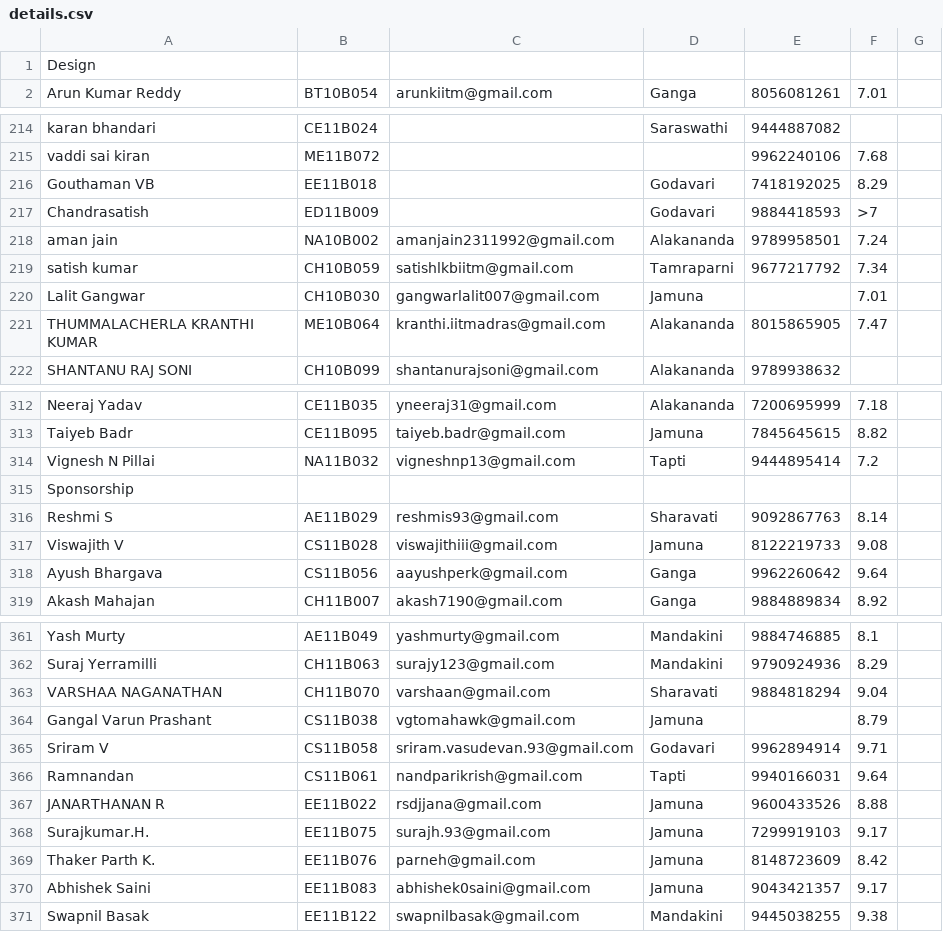
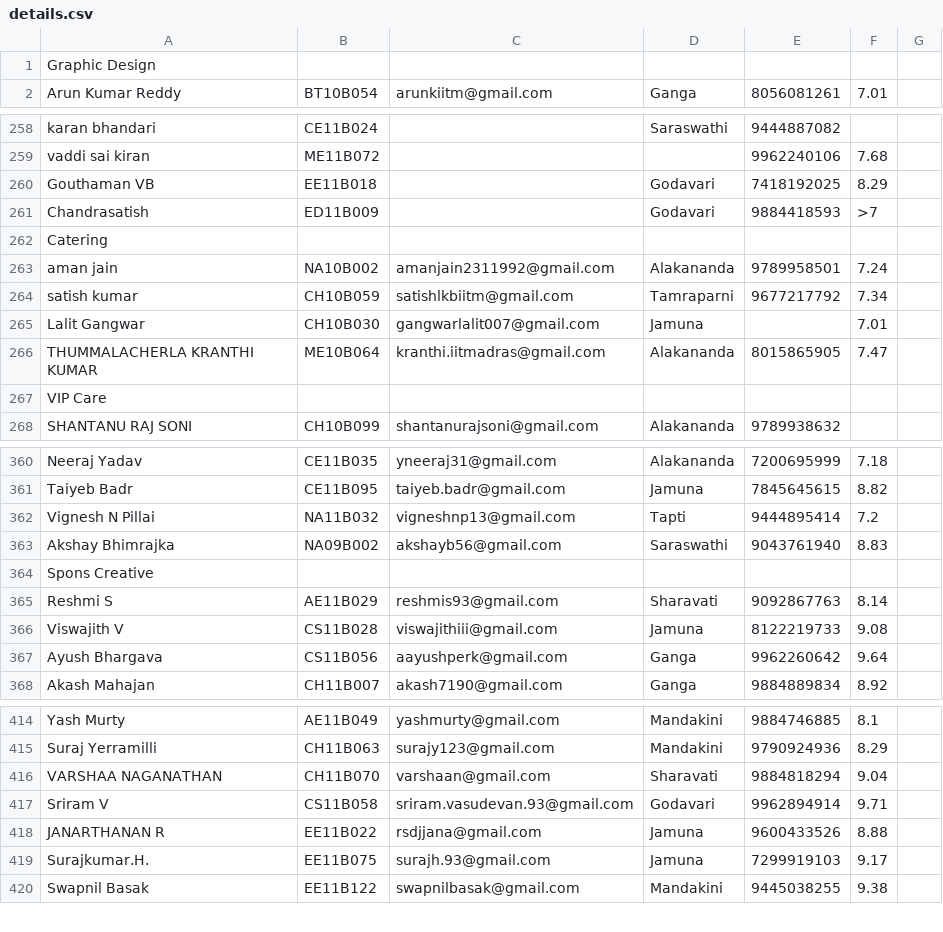
Before and after one commit to ShaastraWebops/ERP, a CSV file: home/details.csv, drawn as a sheet; only a part is shown, gaps mark what is left out; the diff covers the shown part only.

```diff
--- a/home/details.csv
+++ b/home/details.csv
@@ -1,2 +1,2 @@
-Design,
+Graphic Design,
 Arun Kumar Reddy,BT10B054,arunkiitm@gmail.com,Ganga,8056081261,7.01
@@ -217,2 +261,3 @@ Gouthaman VB,EE11B018,,Godavari,7418192025,8.29
 Chandrasatish,ED11B009,,Godavari,9884418593,>7
+Catering,
 aman jain,NA10B002,amanjain2311992@gmail.com,Alakananda,9789958501,7.24
@@ -221,2 +266,3 @@ Lalit Gangwar,CH10B030,gangwarlalit007@gmail.com,Jamuna,,7.01
 THUMMALACHERLA KRANTHI KUMAR,ME10B064,kranthi.iitmadras@gmail.com,Alakananda,8015865905,7.47
+VIP Care,
 SHANTANU RAJ SONI,CH10B099,shantanurajsoni@gmail.com,Alakananda,9789938632,
@@ -314,3 +362,4 @@ Taiyeb Badr,CE11B095,taiyeb.badr@gmail.com,Jamuna,7845645615,8.82
 Vignesh N Pillai,NA11B032,vigneshnp13@gmail.com,Tapti,9444895414,7.2
-Sponsorship,
+Akshay Bhimrajka,NA09B002,akshayb56@gmail.com,Saraswathi,9043761940,8.83
+Spons Creative,
 Reshmi S,AE11B029,reshmis93@gmail.com,Sharavati,9092867763,8.14
@@ -363,9 +416,5 @@ Suraj Yerramilli,CH11B063,surajy123@gmail.com,Mandakini,9790924936,8.29
 VARSHAA NAGANATHAN,CH11B070,varshaan@gmail.com,Sharavati,9884818294,9.04
-Gangal Varun Prashant,CS11B038,vgtomahawk@gmail.com,Jamuna,,8.79
 Sriram V,CS11B058,sriram.vasudevan.93@gmail.com,Godavari,9962894914,9.71
-Ramnandan,CS11B061,nandparikrish@gmail.com,Tapti,9940166031,9.64
 JANARTHANAN R,EE11B022,rsdjjana@gmail.com,Jamuna,9600433526,8.88
 Surajkumar.H.,EE11B075,surajh.93@gmail.com,Jamuna,7299919103,9.17
-Thaker Parth K.,EE11B076,parneh@gmail.com,Jamuna,8148723609,8.42
-Abhishek Saini,EE11B083,abhishek0saini@gmail.com,Jamuna,9043421357,9.17
 Swapnil Basak,EE11B122,swapnilbasak@gmail.com,Mandakini,9445038255,9.38
```
Also changed, not shown: 51 added rows and 5 edited cells elsewhere in this file, home/lookup.csv, 1 other file.
